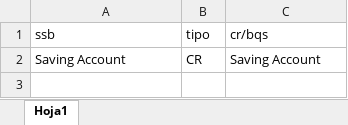
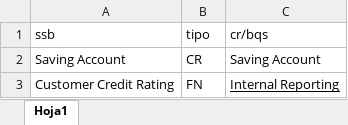
Before and after one commit to ivallemol2018/iniciativas, an Excel workbook: .github/workflows/data/reporte_ssb_cr_bq_interno.xlsx, sheet Hoja1, drawn as a sheet; values as stored, in another font and other column widths than the file's, no borders; the diff names each change by its address in the sheet, - before the commit and + after, or states it on an @@ line.

```diff
--- a/.github/workflows/data/reporte_ssb_cr_bq_interno.xlsx (sheet Hoja1)
+++ b/.github/workflows/data/reporte_ssb_cr_bq_interno.xlsx (sheet Hoja1)
+row 3: Customer Credit Rating | FN | Internal Reporting
```
Also changed, not shown: D-00001/operation-mapping_D-00001.xlsx, 3 other files.
